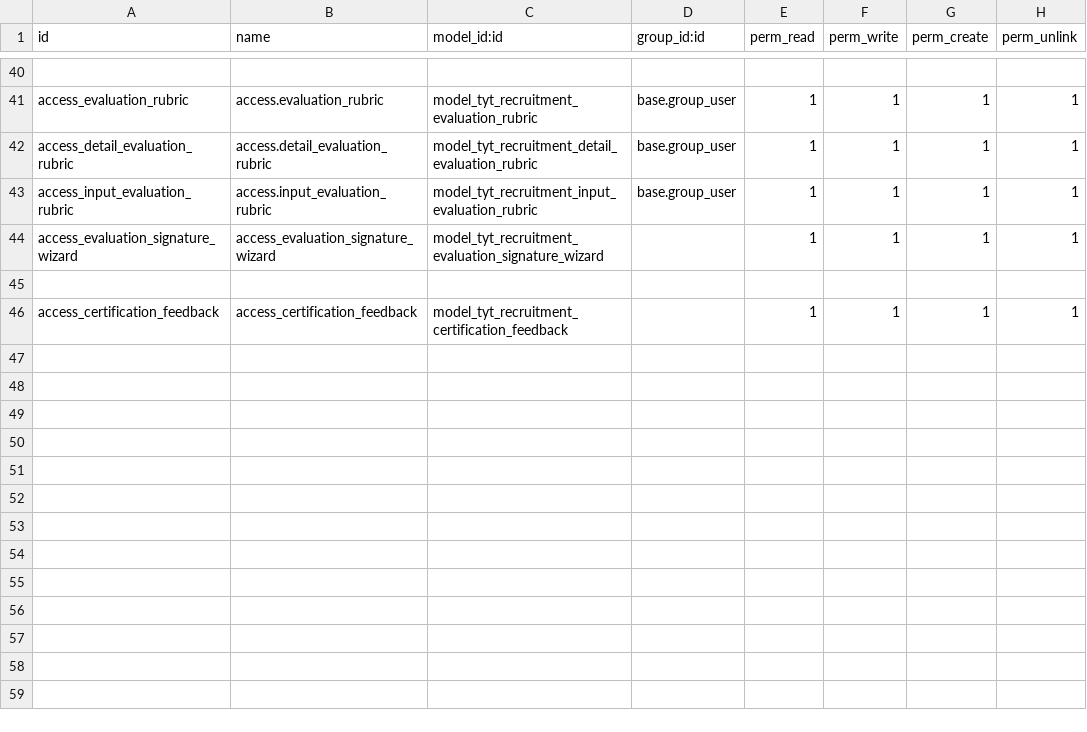
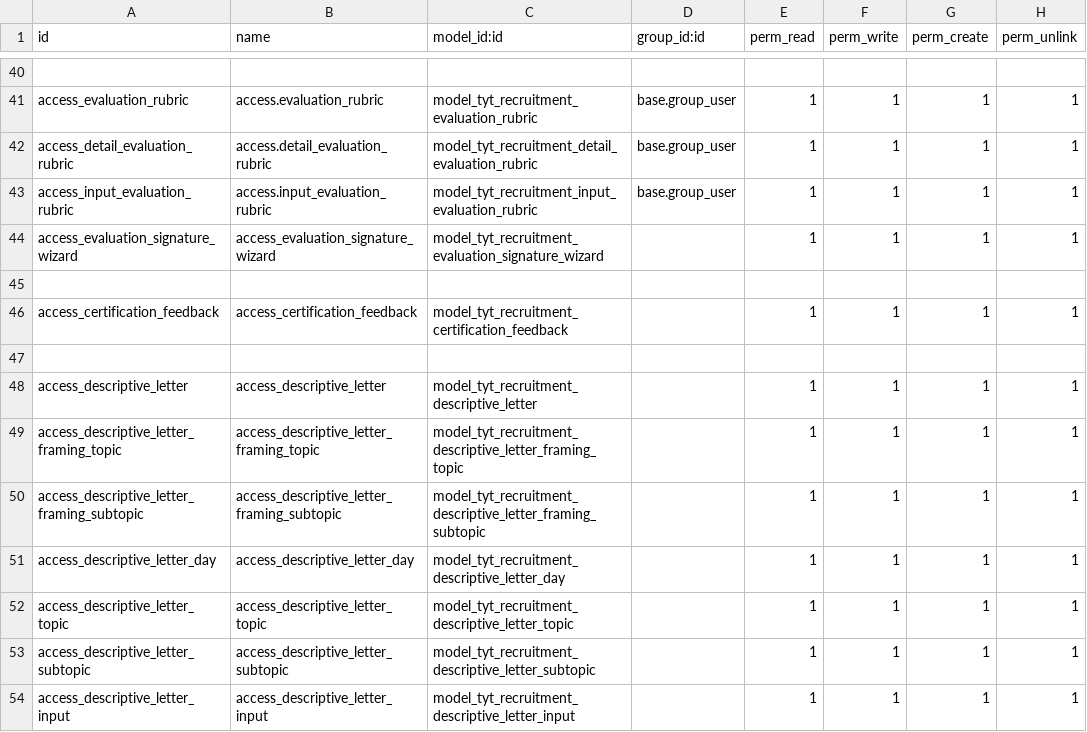
Before and after one commit to SoyCalidad/tyt_calidad_, a CSV file: tyt_recruitment/security/ir.model.access.csv, drawn as a sheet; only a part is shown, gaps mark what is left out.

Commit message:
Add: descriptive letter

```diff
--- a/tyt_recruitment/security/ir.model.access.csv
+++ b/tyt_recruitment/security/ir.model.access.csv
@@ -46 +46,9 @@ access_evaluation_signature_wizard,access_evaluation_signature_wizard,model_tyt_
 access_certification_feedback,access_certification_feedback,model_tyt_recruitment_certification_feedback,,1,1,1,1
+
+access_descriptive_letter,access_descriptive_letter,model_tyt_recruitment_descriptive_letter,,1,1,1,1
+access_descriptive_letter_framing_topic,access_descriptive_letter_framing_topic,model_tyt_recruitment_descriptive_letter_framing_topic,,1,1,1,1
+access_descriptive_letter_framing_subtopic,access_descriptive_letter_framing_subtopic,model_tyt_recruitment_descriptive_letter_framing_subtopic,,1,1,1,1
+access_descriptive_letter_day,access_descriptive_letter_day,model_tyt_recruitment_descriptive_letter_day,,1,1,1,1
+access_descriptive_letter_topic,access_descriptive_letter_topic,model_tyt_recruitment_descriptive_letter_topic,,1,1,1,1
+access_descriptive_letter_subtopic,access_descriptive_letter_subtopic,model_tyt_recruitment_descriptive_letter_subtopic,,1,1,1,1
+access_descriptive_letter_input,access_descriptive_letter_input,model_tyt_recruitment_descriptive_letter_input,,1,1,1,1
```
Also changed, not shown: 8 other files.
